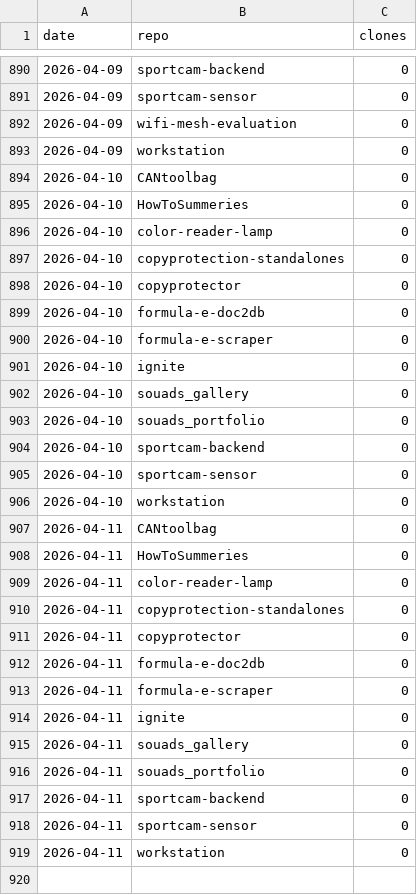
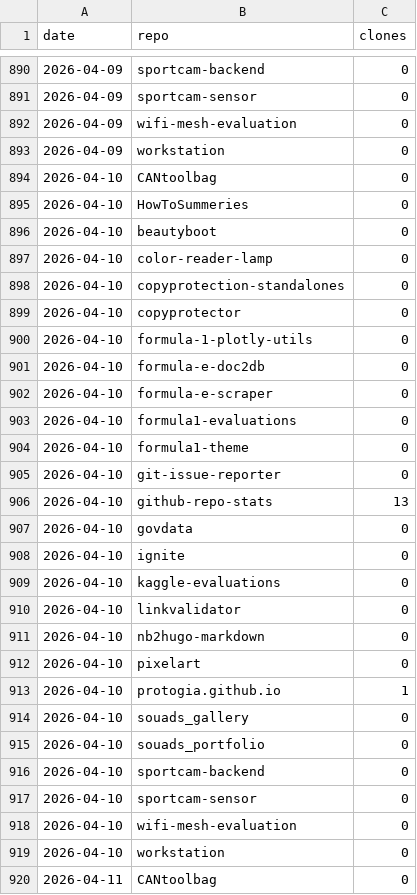
Before and after one commit to protogia/github-repo-stats, a CSV file: data/hist_clones.csv, drawn as a sheet; only a part is shown, gaps mark what is left out; the shorter side is filled out with more unchanged rows; the diff covers the shown part only; the diff names each change by its address in the sheet, - before the commit and + after, or states it on an @@ line.

```diff
--- a/data/hist_clones.csv
+++ b/data/hist_clones.csv
+row 896: 2026-04-10 | beautyboot | 0
+row 900: 2026-04-10 | formula-1-plotly-utils | 0
+row 903: 2026-04-10 | formula1-evaluations | 0
+row 904: 2026-04-10 | formula1-theme | 0
+row 905: 2026-04-10 | git-issue-reporter | 0
+row 906: 2026-04-10 | github-repo-stats | 13
+row 907: 2026-04-10 | govdata | 0
+row 909: 2026-04-10 | kaggle-evaluations | 0
+row 910: 2026-04-10 | linkvalidator | 0
+row 911: 2026-04-10 | nb2hugo-markdown | 0
+row 912: 2026-04-10 | pixelart | 0
+row 913: 2026-04-10 | protogia.github.io | 1
+row 918: 2026-04-10 | wifi-mesh-evaluation | 0
```
Also changed, not shown: 13 added rows elsewhere in this file, data/hist_commits.csv, data/hist_general.csv, 7 other files.
